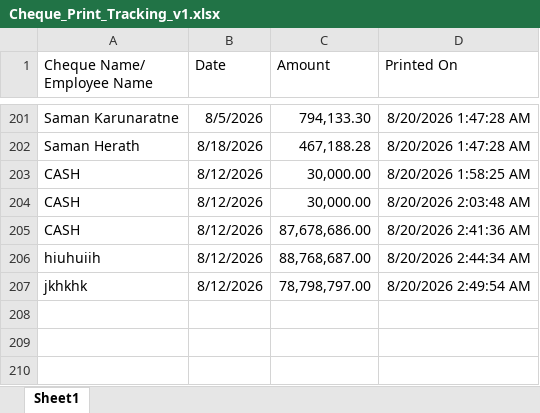
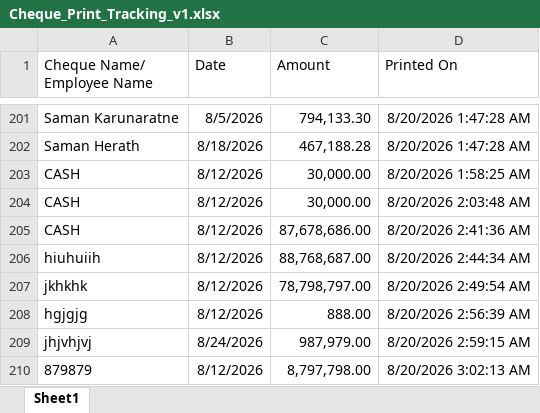
Before and after one commit to TharakaJayampathi/ChequePrint, an Excel workbook: wwwroot/ChequePrintTracking/Cheque_Print_Tracking_v1.xlsx, sheet Sheet1, drawn as a sheet; only a part is shown, gaps mark what is left out; values as stored, in another font and other column widths than the file's, no borders; the diff names each change by its address in the sheet, - before the commit and + after, or states it on an @@ line.

```diff
--- a/wwwroot/ChequePrintTracking/Cheque_Print_Tracking_v1.xlsx (sheet Sheet1)
+++ b/wwwroot/ChequePrintTracking/Cheque_Print_Tracking_v1.xlsx (sheet Sheet1)
+row 208: hgjgjg | 8/12/2026 | 888.00 | 8/20/2026 2:56:39 AM
+row 209: jhjvhjvj | 8/24/2026 | 987,979.00 | 8/20/2026 2:59:15 AM
+row 210: 879879 | 8/12/2026 | 8,797,798.00 | 8/20/2026 3:02:13 AM
```
Also changed, not shown: 1 other file.
